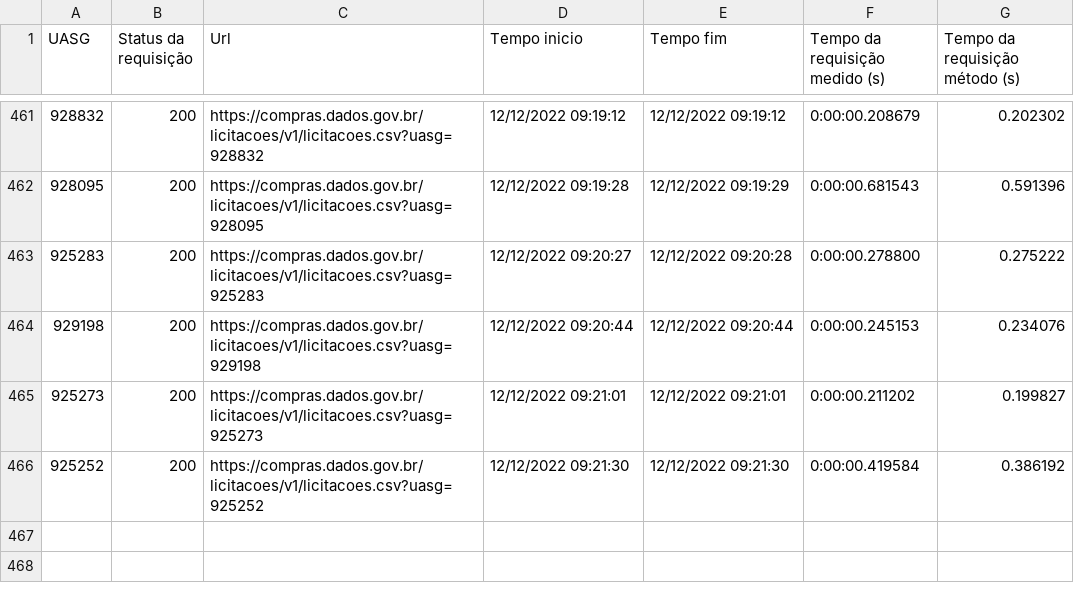
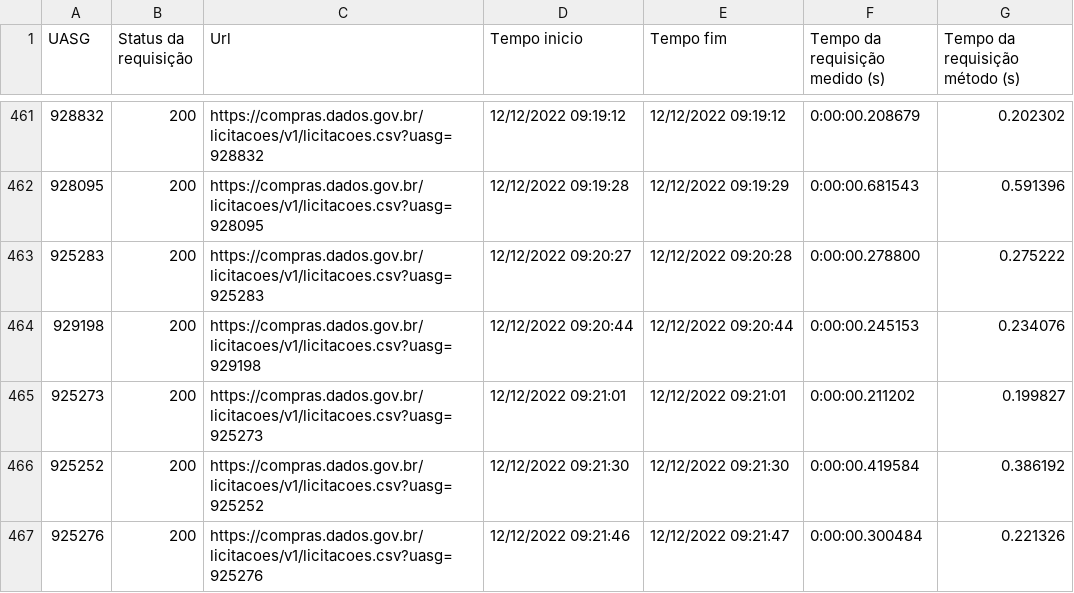
Before and after one commit to TiagoFCandido/TCC_licitacoes, a CSV file: inf_extracao_licitacoes.csv, drawn as a sheet; only a part is shown, gaps mark what is left out.

```diff
--- a/inf_extracao_licitacoes.csv
+++ b/inf_extracao_licitacoes.csv
@@ -466 +466,2 @@ UASG,Status da requisição,Url        ,Tempo inicio,Tempo fim,Tempo da requisi
 925252,200,https://compras.dados.gov.br/licitacoes/v1/licitacoes.csv?uasg=925252            ,12/12/2022 09:21:30,12/12/2022 09:21:30,0:00:00.419584,0.386192
+925276,200,https://compras.dados.gov.br/licitacoes/v1/licitacoes.csv?uasg=925276            ,12/12/2022 09:21:46,12/12/2022 09:21:47,0:00:00.300484,0.221326
```
Also changed, not shown: 1 other file.
